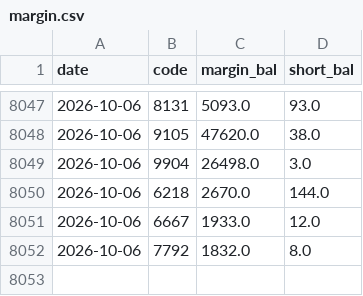
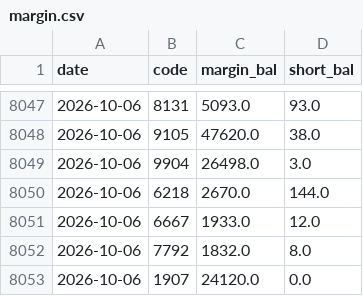
Before and after one commit to kk0507/dashboard-prices, a CSV file: data/margin.csv, drawn as a sheet; only a part is shown, gaps mark what is left out; the diff names each change by its address in the sheet, - before the commit and + after, or states it on an @@ line.

```diff
--- a/data/margin.csv
+++ b/data/margin.csv
+row 8053: 2026-10-06 | 1907 | 24120.0 | 0.0
```
Also changed, not shown: data/inst.csv, 5 other files.
